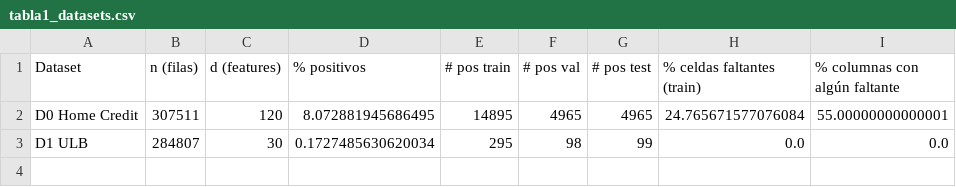
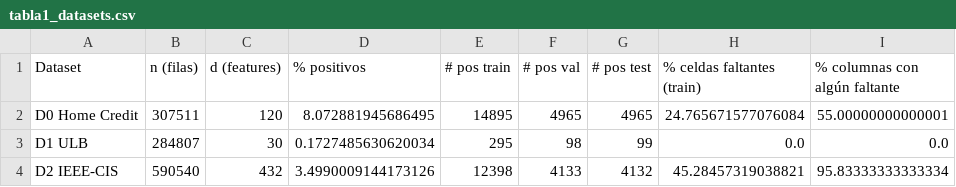
Before and after one commit to MatiasCM1/FinalBDM, a CSV file: reports/tables/tabla1_datasets.csv, drawn as a sheet.

```diff
--- a/reports/tables/tabla1_datasets.csv
+++ b/reports/tables/tabla1_datasets.csv
@@ -3 +3,2 @@ D0 Home Credit,307511,120,8.072881945686495,14895,4965,4965,24.765671577076084,5
 D1 ULB,284807,30,0.1727485630620034,295,98,99,0.0,0.0
+D2 IEEE-CIS,590540,432,3.4990009144173126,12398,4133,4132,45.28457319038821,95.83333333333334
```
Also changed, not shown: reports/tables/tabla2_positivos_contexto.csv, 17 other files.
